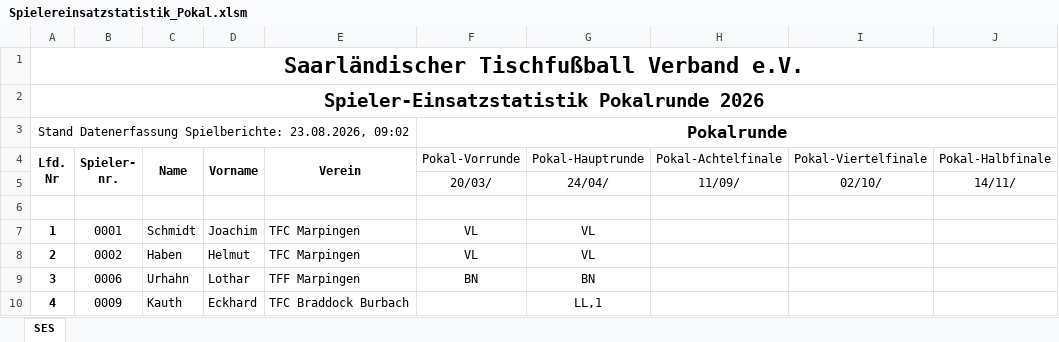
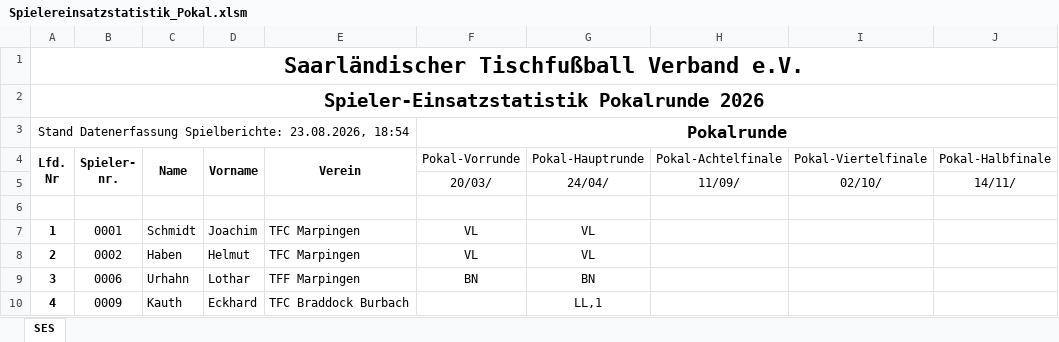
Before and after one commit to Deutscher-Tischfussballbund/stfv-docs, an Excel workbook: assets/statistiken/Spielereinsatzstatistik_Pokal.xlsm, sheet SES, drawn as a sheet; only a part is shown; values as stored, in another font and other column widths than the file's, no borders; charts and pictures and conditional formats not drawn; the diff names each change by its address in the sheet, - before the commit and + after, or states it on an @@ line.

```diff
--- a/assets/statistiken/Spielereinsatzstatistik_Pokal.xlsm (sheet SES)
+++ b/assets/statistiken/Spielereinsatzstatistik_Pokal.xlsm (sheet SES)
-A3 (Lfd. Nr): …Spielberichte: 23.08.2026, 09:02
+A3 (Lfd. Nr): …Spielberichte: 23.08.2026, 18:54
```
Also changed, not shown: 3 other files.
